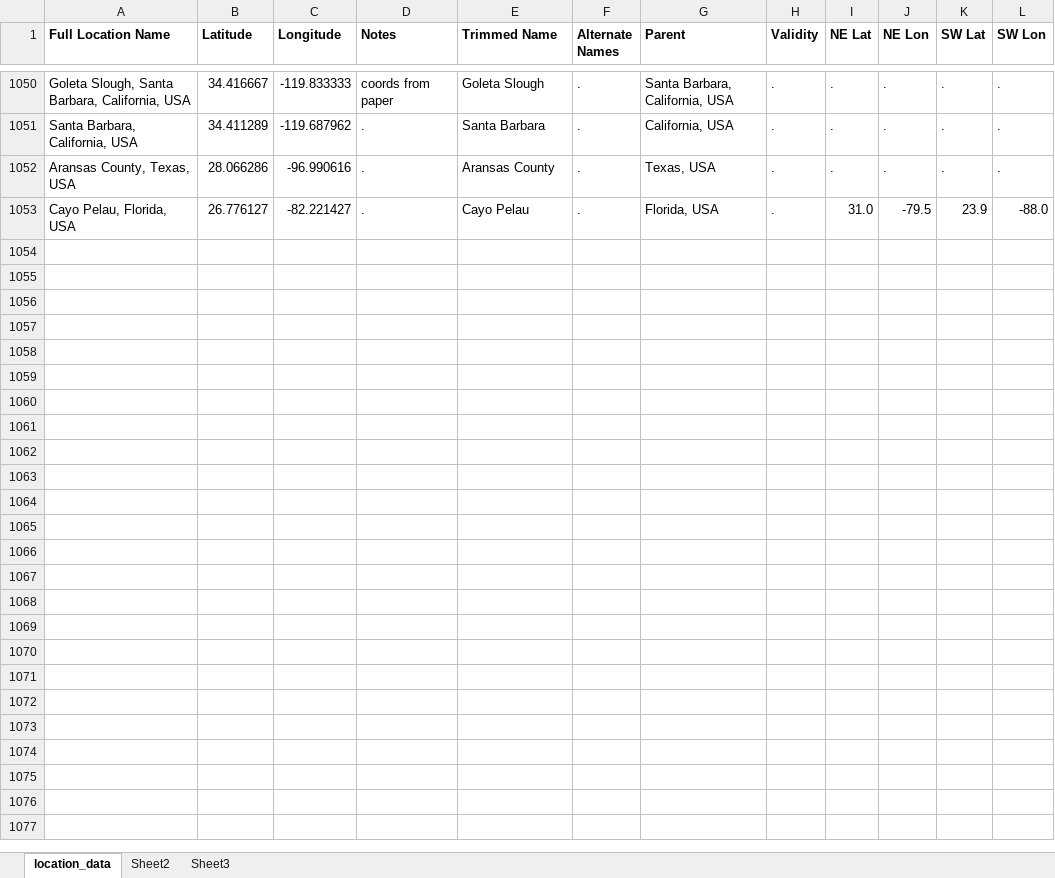
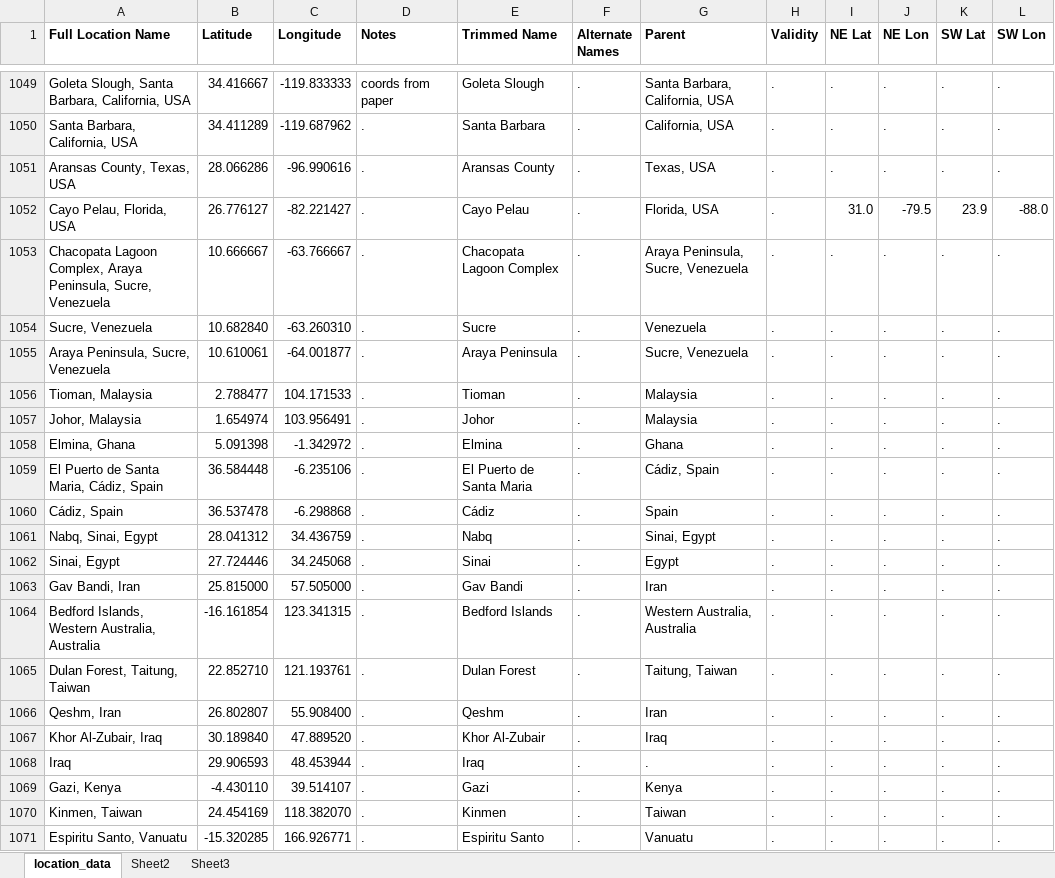
Before and after one commit to msrosenberg/fiddlercrab.info, an Excel workbook: data/location_data.xlsx, sheet location_data, drawn as a sheet; only a part is shown, gaps mark what is left out; values as stored, in another font and other column widths than the file's, no borders; the diff covers the shown part only; the diff names each change by its address in the sheet, - before the commit and + after, or states it on an @@ line.

Commit message:
updated data
major addition is Shih et al 2016, but a number of others as well

```diff
--- a/data/location_data.xlsx (sheet location_data)
+++ b/data/location_data.xlsx (sheet location_data)
+row 1053: Chacopata Lagoon Complex, Araya Peninsula, Sucre, Venezuela | 10.666667 | -63.766667 | . | Chacopata Lagoon Complex | . | Araya Peninsula, Sucre, Venezuela | . | . | . | . | .
+row 1054: Sucre, Venezuela | 10.682840 | -63.260310 | . | Sucre | . | Venezuela | . | . | . | . | .
+row 1055: Araya Peninsula, Sucre, Venezuela | 10.610061 | -64.001877 | . | Araya Peninsula | . | Sucre, Venezuela | . | . | . | . | .
+row 1056: Tioman, Malaysia | 2.788477 | 104.171533 | . | Tioman | . | Malaysia | . | . | . | . | .
+row 1057: Johor, Malaysia | 1.654974 | 103.956491 | . | Johor | . | Malaysia | . | . | . | . | .
+row 1058: Elmina, Ghana | 5.091398 | -1.342972 | . | Elmina | . | Ghana | . | . | . | . | .
+row 1059: El Puerto de Santa Maria, Cádiz, Spain | 36.584448 | -6.235106 | . | El Puerto de Santa Maria | . | Cádiz, Spain | . | . | . | . | .
+row 1060: Cádiz, Spain | 36.537478 | -6.298868 | . | Cádiz | . | Spain | . | . | . | . | .
+row 1061: Nabq, Sinai, Egypt | 28.041312 | 34.436759 | . | Nabq | . | Sinai, Egypt | . | . | . | . | .
+row 1062: Sinai, Egypt | 27.724446 | 34.245068 | . | Sinai | . | Egypt | . | . | . | . | .
+row 1063: Gav Bandi, Iran | 25.815000 | 57.505000 | . | Gav Bandi | . | Iran | . | . | . | . | .
+row 1064: Bedford Islands, Western Australia, Australia | -16.161854 | 123.341315 | . | Bedford Islands | . | Western Australia, Australia | . | . | . | . | .
+row 1065: Dulan Forest, Taitung, Taiwan | 22.852710 | 121.193761 | . | Dulan Forest | . | Taitung, Taiwan | . | . | . | . | .
+row 1066: Qeshm, Iran | 26.802807 | 55.908400 | . | Qeshm | . | Iran | . | . | . | . | .
+row 1067: Khor Al-Zubair, Iraq | 30.189840 | 47.889520 | . | Khor Al-Zubair | . | Iraq | . | . | . | . | .
+row 1068: Iraq | 29.906593 | 48.453944 | . | Iraq | . | . | . | . | . | . | .
+row 1069: Gazi, Kenya | -4.430110 | 39.514107 | . | Gazi | . | Kenya | . | . | . | . | .
+row 1070: Kinmen, Taiwan | 24.454169 | 118.382070 | . | Kinmen | . | Taiwan | . | . | . | . | .
+row 1071: Espiritu Santo, Vanuatu | -15.320285 | 166.926771 | . | Espiritu Santo | . | Vanuatu | . | . | . | . | .
```
Also changed, not shown: 38 added rows, 1 removed row and 2 edited cells elsewhere in this sheet, 3 other files.
